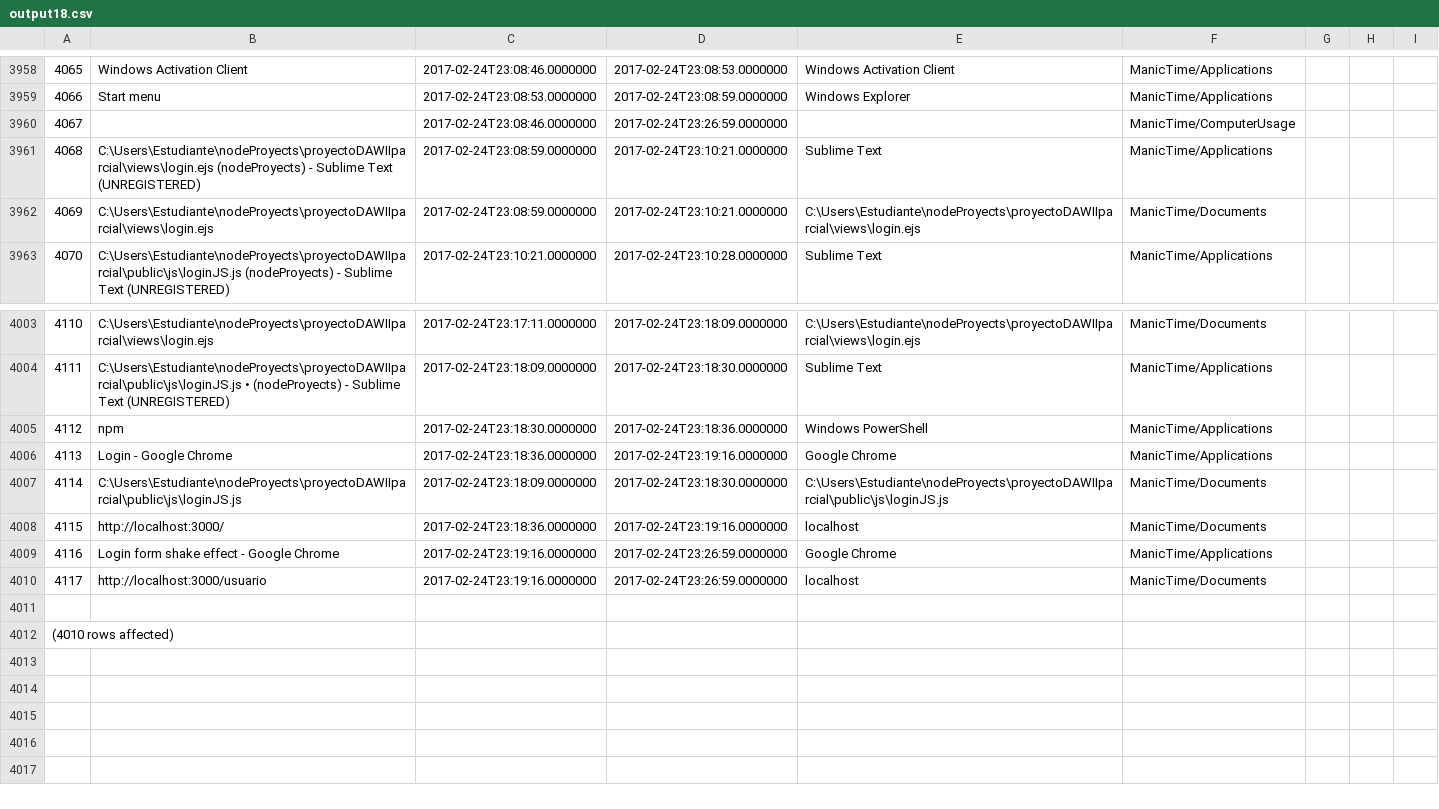
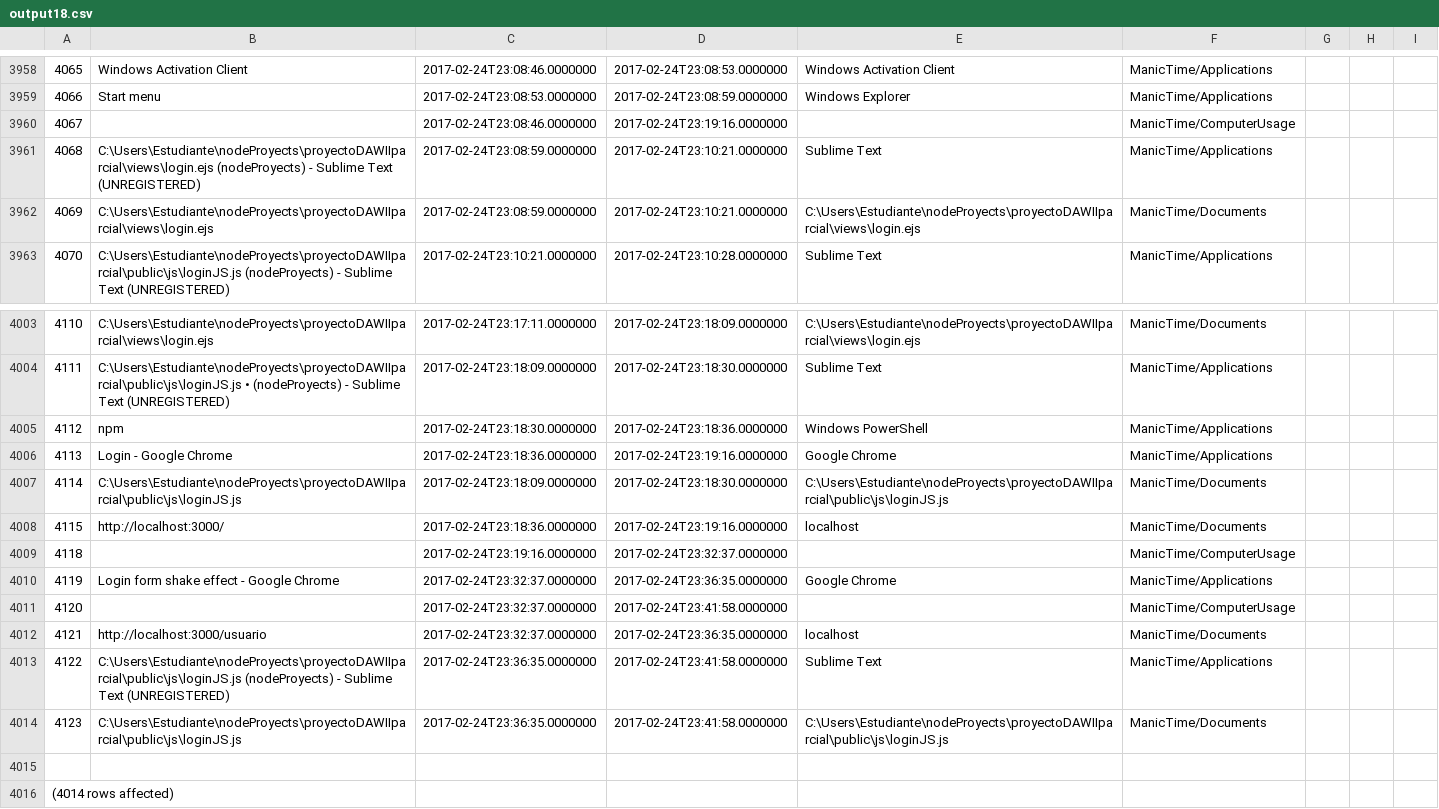
Before and after one commit to LeoEras/MTB, a CSV file: output18.csv, drawn as a sheet; only a part is shown, gaps mark what is left out; addresses are those after the commit; the diff names each change by its address in the sheet, - before the commit and + after, or states it on an @@ line.

Commit message:
Update

```diff
--- a/output18.csv
+++ b/output18.csv
-D3960: 2017-02-24T23:26:59.0000000
+D3960: 2017-02-24T23:19:16.0000000
+row 4009: 4118 |  | 2017-02-24T23:19:16.0000000 | 2017-02-24T23:32:37.0000000 |  | ManicTime/ComputerUsage
@@ column A renumbered from row 4010 down @@
-C4010: 2017-02-24T23:19:16.0000000
+C4010: 2017-02-24T23:32:37.0000000
-D4010: 2017-02-24T23:26:59.0000000
+D4010: 2017-02-24T23:36:35.0000000
+row 4011: 4120 |  | 2017-02-24T23:32:37.0000000 | 2017-02-24T23:41:58.0000000 |  | ManicTime/ComputerUsage
-C4012: 2017-02-24T23:19:16.0000000
+C4012: 2017-02-24T23:32:37.0000000
-D4012: 2017-02-24T23:26:59.0000000
+D4012: 2017-02-24T23:36:35.0000000
+row 4013: 4122 | C:\Users\Estudiante\nodeProyects\proyectoDAWIIparcial\public\js\loginJS.js (nodeProyects) - Sublime Text (UNREGISTERED) | 2017-02-24T23:36:35.0000000 | 2017-02-24T23:41:58.0000000 | Sublime Text | ManicTime/Applications
+row 4014: 4123 | C:\Users\Estudiante\nodeProyects\proyectoDAWIIparcial\public\js\loginJS.js | 2017-02-24T23:36:35.0000000 | 2017-02-24T23:41:58.0000000 | C:\Users\Estudiante\nodeProyects\proyectoDAWIIparcial\public\js\loginJS.js | ManicTime/Documents
```
